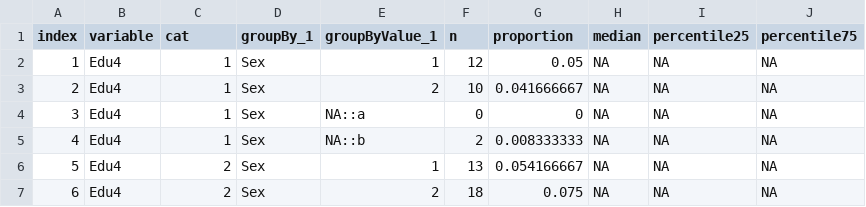
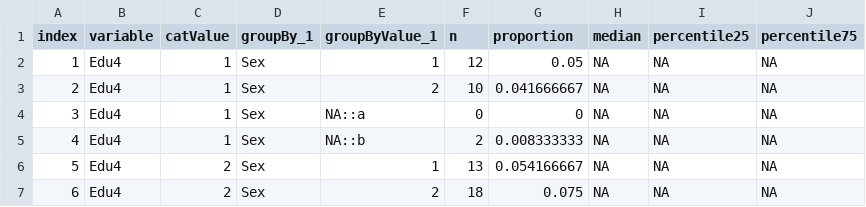
Before and after one commit to Big-Life-Lab/model-parameters, a CSV file: model-export/descriptive-statistics.csv, drawn as a sheet; only a part is shown.

Commit message:
Descriptive files: added description of the structure for each descriptive file and added examples of each descriptive file

```diff
--- a/model-export/descriptive-statistics.csv
+++ b/model-export/descriptive-statistics.csv
@@ -1,2 +1,2 @@
-index,variable,cat,groupBy_1,groupByValue_1,n,proportion,median,percentile25,percentile75
+index,variable,catValue,groupBy_1,groupByValue_1,n,proportion,median,percentile25,percentile75
 1,Edu4,1,Sex,1,12,0.05,NA,NA,NA
```
Also changed, not shown: 3 other files.
